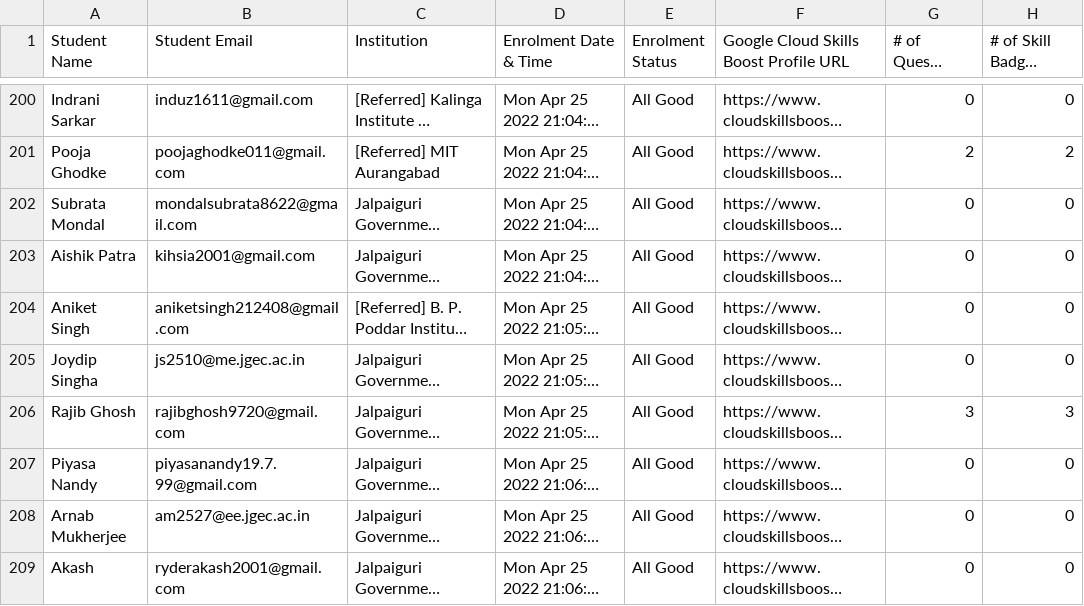
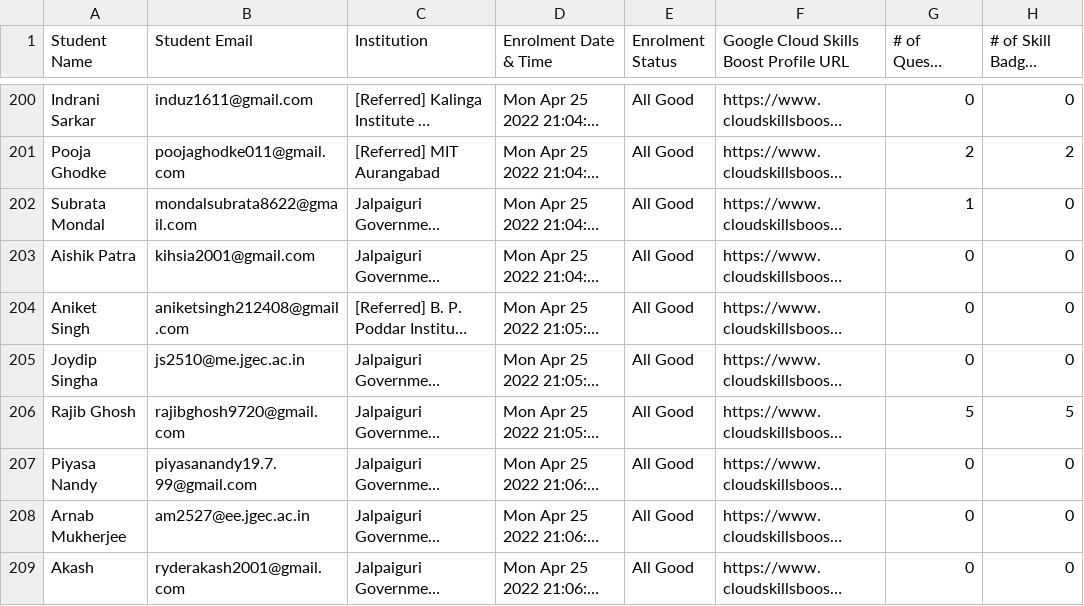
Before and after one commit to wasimreja/gcr-leaderboard, a CSV file: data/data.csv, drawn as a sheet; only a part is shown, gaps mark what is left out; long unchanged cells end in …; the diff covers the shown part only; the diff names each change by its address in the sheet, - before the commit and + after, or states it on an @@ line.

```diff
--- a/data/data.csv
+++ b/data/data.csv
-G202 (# of Quests Completed): 0
+G202 (# of Quests Completed): 1
-G206 (# of Quests Completed): 3
+G206 (# of Quests Completed): 5
-H206 (# of Skill Badges Completed): 3
+H206 (# of Skill Badges Completed): 5
```
Also changed, not shown: 87 edited cells elsewhere in this file.
